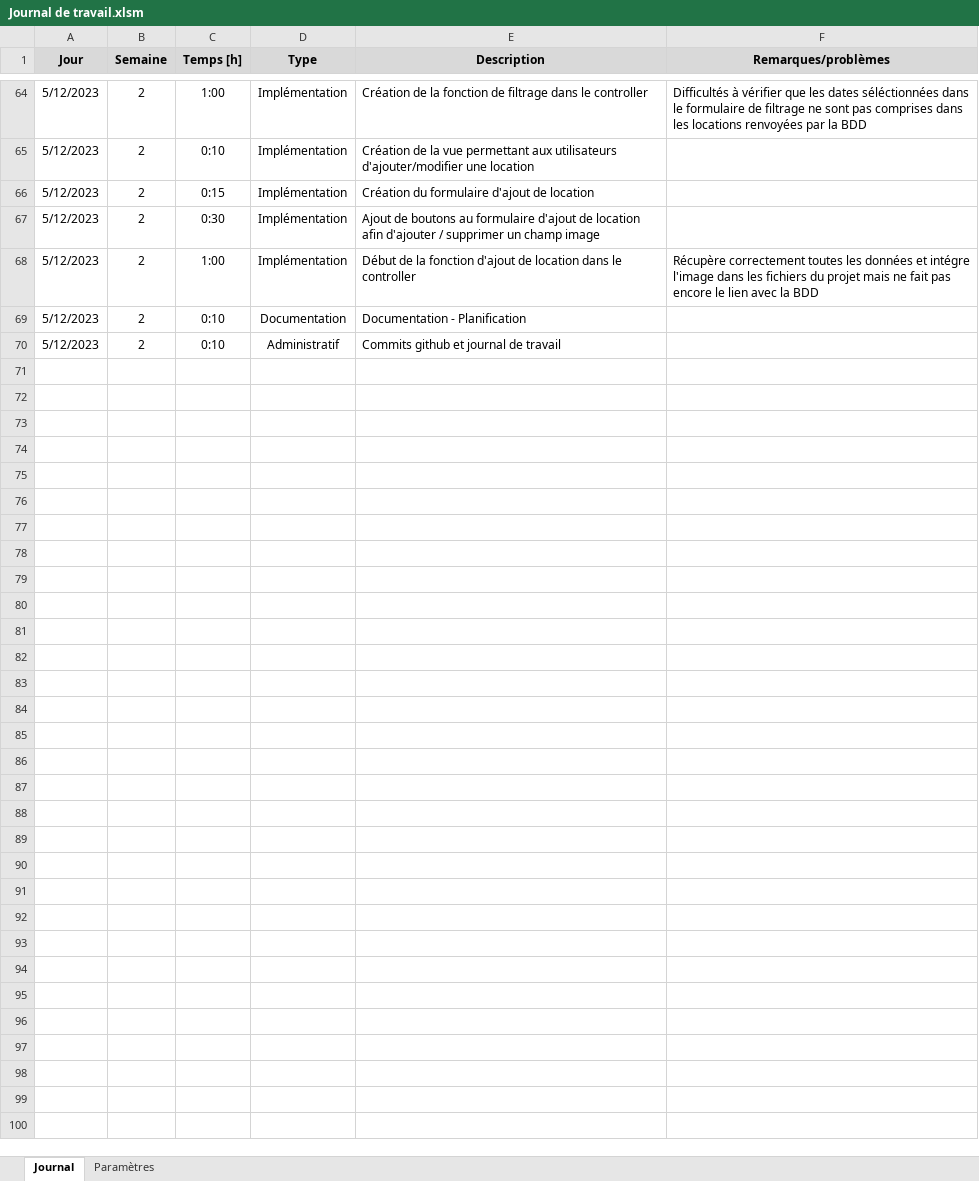
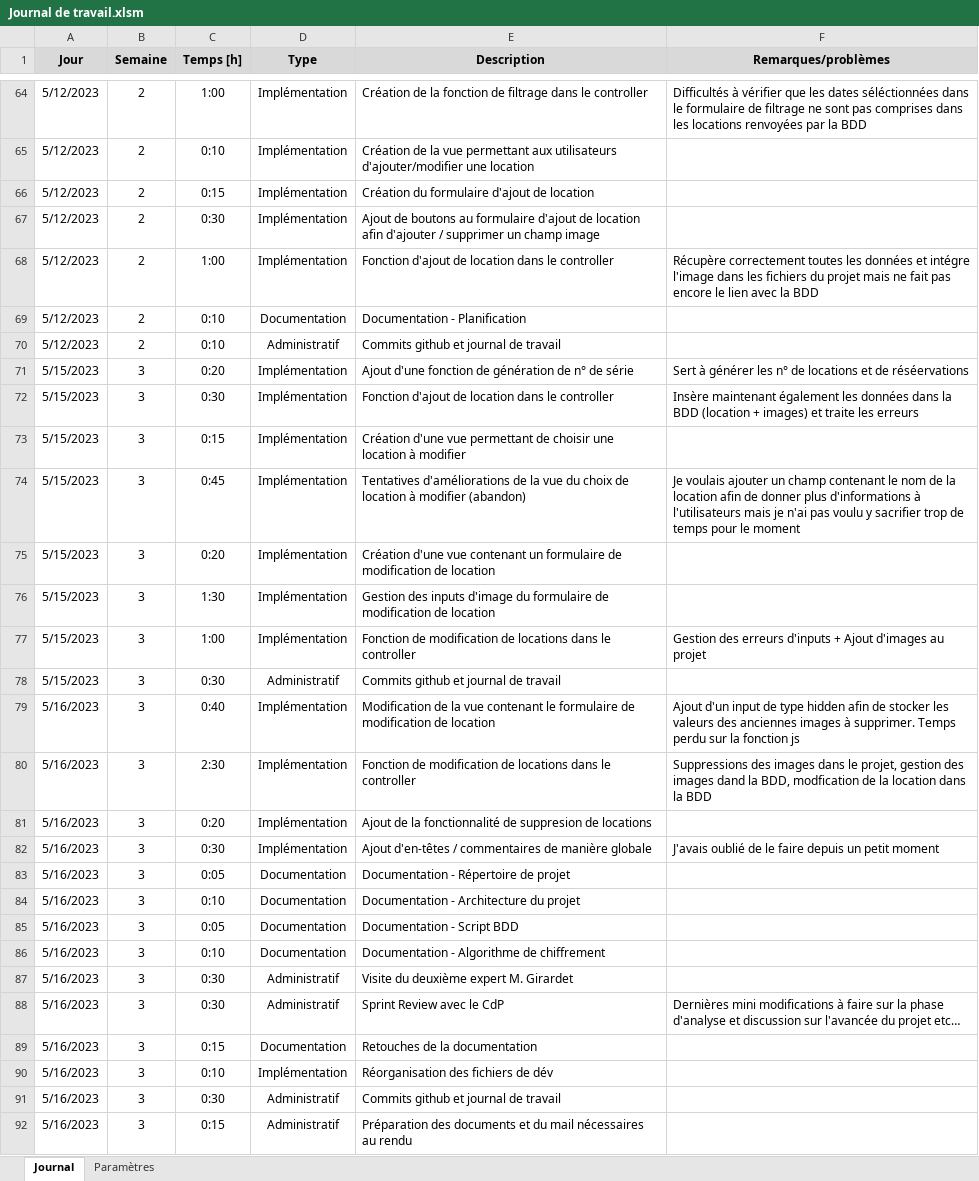
Before and after one commit to AxelPittet/TPI_2023, an Excel workbook: Documentation/Journal de travail/Journal de travail.xlsm, sheet Journal, drawn as a sheet; only a part is shown, gaps mark what is left out; values as stored, in another font and other column widths than the file's, no borders; charts and pictures not drawn; the diff names each change by its address in the sheet, - before the commit and + after, or states it on an @@ line.

```diff
--- a/Documentation/Journal de travail/Journal de travail.xlsm (sheet Journal)
+++ b/Documentation/Journal de travail/Journal de travail.xlsm (sheet Journal)
-E68 (Description): Début de la fonction d'ajout de…
+E68 (Description): Fonction d'ajout de…
+row 71: 5/15/2023 | 3 | 0:20 | Implémentation | Ajout d'une fonction de génération de n° de série | Sert à générer les n° de locations et de réséervations
+row 72: 5/15/2023 | 3 | 0:30 | Implémentation | Fonction d'ajout de location dans le controller | Insère maintenant également les données dans la BDD (location + images) et traite les erreurs
+row 73: 5/15/2023 | 3 | 0:15 | Implémentation | Création d'une vue permettant de choisir une location à modifier
+row 74: 5/15/2023 | 3 | 0:45 | Implémentation | Tentatives d'améliorations de la vue du choix de location à modifier (abandon) | Je voulais ajouter un champ contenant le nom de la location afin de donner plus d'informations à l'utilisateurs mais je n'ai pas voulu y sacrifier trop de temps pour le moment
+row 75: 5/15/2023 | 3 | 0:20 | Implémentation | Création d'une vue contenant un formulaire de modification de location
+row 76: 5/15/2023 | 3 | 1:30 | Implémentation | Gestion des inputs d'image du formulaire de modification de location
+row 77: 5/15/2023 | 3 | 1:00 | Implémentation | Fonction de modification de locations dans le controller | Gestion des erreurs d'inputs + Ajout d'images au projet
+row 78: 5/15/2023 | 3 | 0:30 | Administratif | Commits github et journal de travail
+row 79: 5/16/2023 | 3 | 0:40 | Implémentation | Modification de la vue contenant le formulaire de modification de location | Ajout d'un input de type hidden afin de stocker les valeurs des anciennes images à supprimer. Temps perdu sur la fonction js
+row 80: 5/16/2023 | 3 | 2:30 | Implémentation | Fonction de modification de locations dans le controller | Suppressions des images dans le projet, gestion des images dand la BDD, modfication de la location dans la BDD
+row 81: 5/16/2023 | 3 | 0:20 | Implémentation | Ajout de la fonctionnalité de suppresion de locations
+row 82: 5/16/2023 | 3 | 0:30 | Implémentation | Ajout d'en-têtes / commentaires de manière globale | J'avais oublié de le faire depuis un petit moment
+row 83: 5/16/2023 | 3 | 0:05 | Documentation | Documentation - Répertoire de projet
+row 84: 5/16/2023 | 3 | 0:10 | Documentation | Documentation - Architecture du projet
+row 85: 5/16/2023 | 3 | 0:05 | Documentation | Documentation - Script BDD
+row 86: 5/16/2023 | 3 | 0:10 | Documentation | Documentation - Algorithme de chiffrement
+row 87: 5/16/2023 | 3 | 0:30 | Administratif | Visite du deuxième expert M. Girardet
+row 88: 5/16/2023 | 3 | 0:30 | Administratif | Sprint Review avec le CdP | Dernières mini modifications à faire sur la phase d'analyse et discussion sur l'avancée du projet etc…
+row 89: 5/16/2023 | 3 | 0:15 | Documentation | Retouches de la documentation
+row 90: 5/16/2023 | 3 | 0:10 | Implémentation | Réorganisation des fichiers de dév
+row 91: 5/16/2023 | 3 | 0:30 | Administratif | Commits github et journal de travail
+row 92: 5/16/2023 | 3 | 0:15 | Administratif | Préparation des documents et du mail nécessaires au rendu
```
Also changed, not shown: 1 other file.
